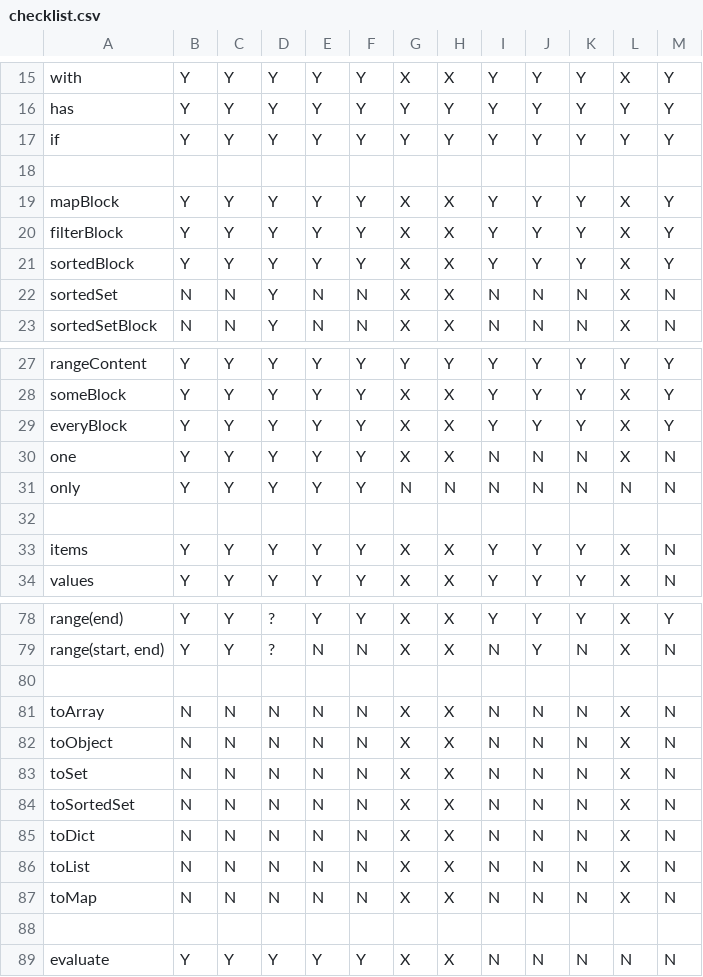
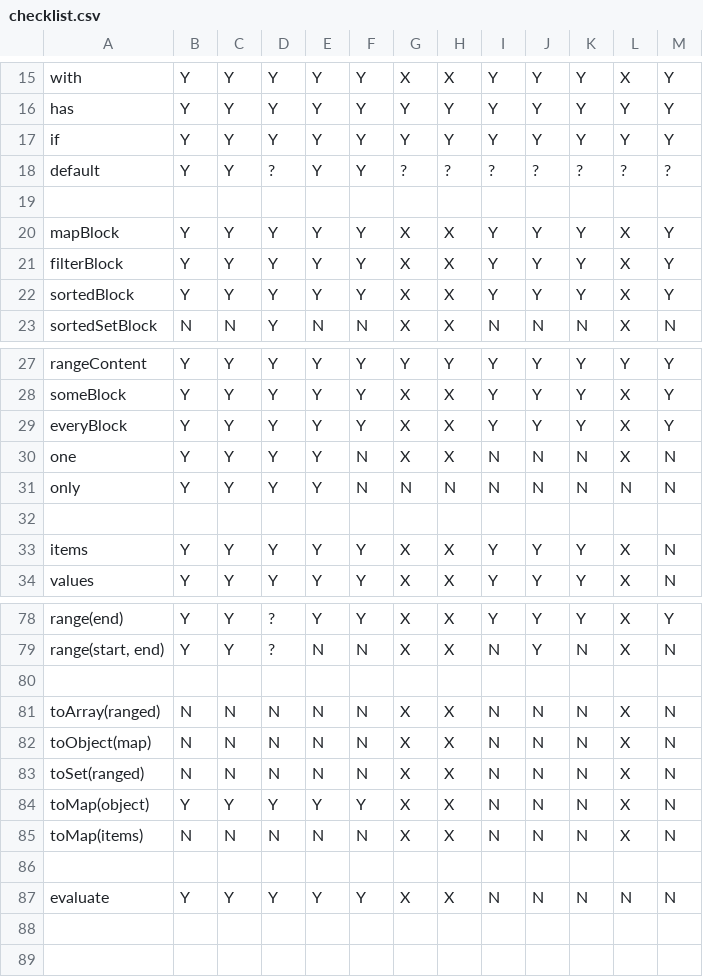
Before and after one commit to montagejs/frb, a CSV file: checklist.csv, drawn as a sheet; only a part is shown, gaps mark what is left out.

Commit message:
Add ?? default syntax

```diff
--- a/checklist.csv
+++ b/checklist.csv
@@ -17,2 +17,3 @@ has,Y,Y,Y,Y,Y,Y,Y,Y,Y,Y,Y,Y
 if,Y,Y,Y,Y,Y,Y,Y,Y,Y,Y,Y,Y
+default,Y,Y,?,Y,Y,?,?,?,?,?,?,?
 ,,,,,,,,,,,,
@@ -21,3 +22,2 @@ filterBlock,Y,Y,Y,Y,Y,X,X,Y,Y,Y,X,Y
 sortedBlock,Y,Y,Y,Y,Y,X,X,Y,Y,Y,X,Y
-sortedSet,N,N,Y,N,N,X,X,N,N,N,X,N
 sortedSetBlock,N,N,Y,N,N,X,X,N,N,N,X,N
@@ -29,4 +29,4 @@ someBlock,Y,Y,Y,Y,Y,X,X,Y,Y,Y,X,Y
 everyBlock,Y,Y,Y,Y,Y,X,X,Y,Y,Y,X,Y
-one,Y,Y,Y,Y,Y,X,X,N,N,N,X,N
-only,Y,Y,Y,Y,Y,N,N,N,N,N,N,N
+one,Y,Y,Y,Y,N,X,X,N,N,N,X,N
+only,Y,Y,Y,Y,N,N,N,N,N,N,N,N
 ,,,,,,,,,,,,
@@ -80,9 +80,7 @@ range(end),Y,Y,?,Y,Y,X,X,Y,Y,Y,X,Y
 ,,,,,,,,,,,,
-toArray,N,N,N,N,N,X,X,N,N,N,X,N
-toObject,N,N,N,N,N,X,X,N,N,N,X,N
-toSet,N,N,N,N,N,X,X,N,N,N,X,N
-toSortedSet,N,N,N,N,N,X,X,N,N,N,X,N
-toDict,N,N,N,N,N,X,X,N,N,N,X,N
-toList,N,N,N,N,N,X,X,N,N,N,X,N
-toMap,N,N,N,N,N,X,X,N,N,N,X,N
+toArray(ranged),N,N,N,N,N,X,X,N,N,N,X,N
+toObject(map),N,N,N,N,N,X,X,N,N,N,X,N
+toSet(ranged),N,N,N,N,N,X,X,N,N,N,X,N
+toMap(object),Y,Y,Y,Y,Y,X,X,N,N,N,X,N
+toMap(items),N,N,N,N,N,X,X,N,N,N,X,N
 ,,,,,,,,,,,,
```
Also changed, not shown: 9 other files.
